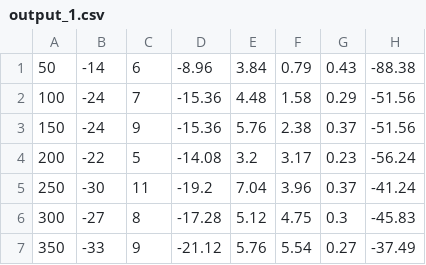
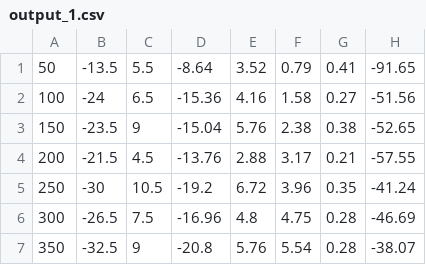
Before and after one commit to st076569/Deformation_Labs, a CSV file: Lab_2/Script/output_1.csv, drawn as a sheet; only a part is shown; the diff covers the shown part only.

```diff
--- a/Lab_2/Script/output_1.csv
+++ b/Lab_2/Script/output_1.csv
@@ -1,7 +1,7 @@
-50,-14,6,-8.96,3.84,0.79,0.43,-88.38
-100,-24,7,-15.36,4.48,1.58,0.29,-51.56
-150,-24,9,-15.36,5.76,2.38,0.37,-51.56
-200,-22,5,-14.08,3.2,3.17,0.23,-56.24
-250,-30,11,-19.2,7.04,3.96,0.37,-41.24
-300,-27,8,-17.28,5.12,4.75,0.3,-45.83
-350,-33,9,-21.12,5.76,5.54,0.27,-37.49
+50,-13.5,5.5,-8.64,3.52,0.79,0.41,-91.65
+100,-24,6.5,-15.36,4.16,1.58,0.27,-51.56
+150,-23.5,9,-15.04,5.76,2.38,0.38,-52.65
+200,-21.5,4.5,-13.76,2.88,3.17,0.21,-57.55
+250,-30,10.5,-19.2,6.72,3.96,0.35,-41.24
+300,-26.5,7.5,-16.96,4.8,4.75,0.28,-46.69
+350,-32.5,9,-20.8,5.76,5.54,0.28,-38.07
```
Also changed, not shown: 15 edited cells elsewhere in this file, 5 other files.
